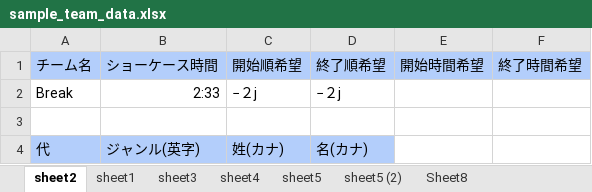
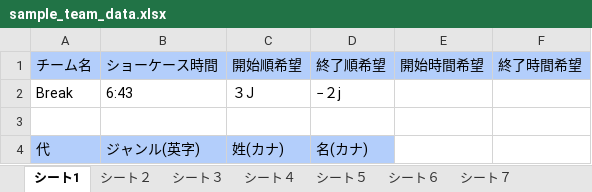
Before and after one commit to ksk-kuro/team_optimizer, an Excel workbook: sample_team_data.xlsx, sheet シート1, drawn as a sheet; only a part is shown; values as stored, in another font and other column widths than the file's, no borders; the diff names each change by its address in the sheet, - before the commit and + after, or states it on an @@ line.

```diff
--- a/sample_team_data.xlsx (sheet シート1)
+++ b/sample_team_data.xlsx (sheet シート1)
-sheet tab: sheet2
+sheet tab: シート1
-sheet tab: sheet1
+sheet tab: シート２
-sheet tab: sheet3
+sheet tab: シート３
-sheet tab: sheet4
+sheet tab: シート４
-sheet tab: sheet5
+sheet tab: シート５
-sheet tab: sheet5 (2)
+sheet tab: シート６
-sheet tab: Sheet8
+sheet tab: シート７
-B2 (ショーケース時間): 2:33
+B2 (ショーケース時間): 6:43
-C2 (開始順希望): −２j
+C2 (開始順希望): ３J
```
Also changed, not shown: sheet シート５, sheet シート７, sheet シート２, sheet シート３, sheet シート６, sheet シート４, 3 other files.
